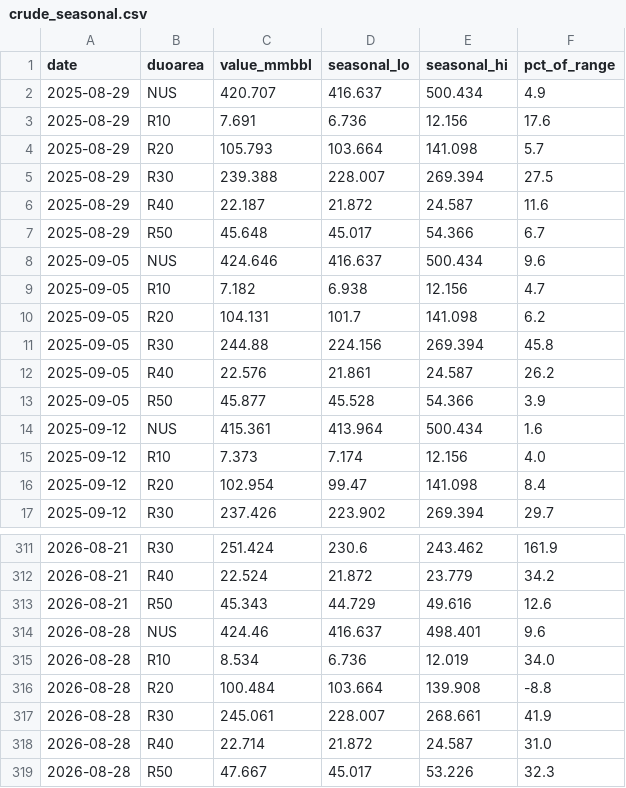
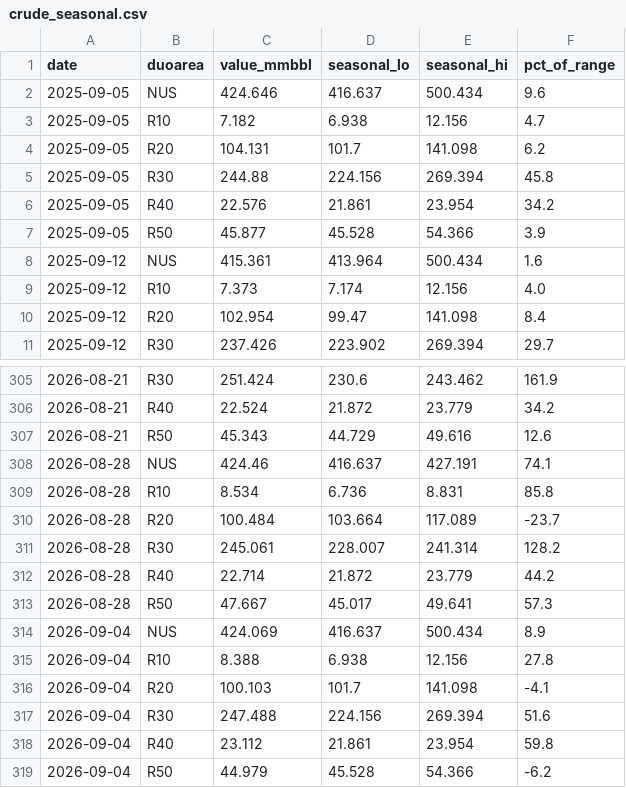
Before and after one commit to DataVizHonduran/boquin.github.io, a CSV file: reports/petroleum-stocks/data/crude_seasonal.csv, drawn as a sheet; only a part is shown, gaps mark what is left out.

```diff
--- a/reports/petroleum-stocks/data/crude_seasonal.csv
+++ b/reports/petroleum-stocks/data/crude_seasonal.csv
@@ -1,8 +1,2 @@
 date,duoarea,value_mmbbl,seasonal_lo,seasonal_hi,pct_of_range
-2025-08-29,NUS,420.707,416.637,500.434,4.9
-2025-08-29,R10,7.691,6.736,12.156,17.6
-2025-08-29,R20,105.793,103.664,141.098,5.7
-2025-08-29,R30,239.388,228.007,269.394,27.5
-2025-08-29,R40,22.187,21.872,24.587,11.6
-2025-08-29,R50,45.648,45.017,54.366,6.7
 2025-09-05,NUS,424.646,416.637,500.434,9.6
@@ -11,3 +5,3 @@ date,duoarea,value_mmbbl,seasonal_lo,seasonal_hi,pct_of_range
 2025-09-05,R30,244.88,224.156,269.394,45.8
-2025-09-05,R40,22.576,21.861,24.587,26.2
+2025-09-05,R40,22.576,21.861,23.954,34.2
 2025-09-05,R50,45.877,45.528,54.366,3.9
@@ -313,7 +307,13 @@ date,duoarea,value_mmbbl,seasonal_lo,seasonal_hi,pct_of_range
 2026-08-21,R50,45.343,44.729,49.616,12.6
-2026-08-28,NUS,424.46,416.637,498.401,9.6
-2026-08-28,R10,8.534,6.736,12.019,34.0
-2026-08-28,R20,100.484,103.664,139.908,-8.8
-2026-08-28,R30,245.061,228.007,268.661,41.9
-2026-08-28,R40,22.714,21.872,24.587,31.0
-2026-08-28,R50,47.667,45.017,53.226,32.3
+2026-08-28,NUS,424.46,416.637,427.191,74.1
+2026-08-28,R10,8.534,6.736,8.831,85.8
+2026-08-28,R20,100.484,103.664,117.089,-23.7
+2026-08-28,R30,245.061,228.007,241.314,128.2
+2026-08-28,R40,22.714,21.872,23.779,44.2
+2026-08-28,R50,47.667,45.017,49.641,57.3
+2026-09-04,NUS,424.069,416.637,500.434,8.9
+2026-09-04,R10,8.388,6.938,12.156,27.8
+2026-09-04,R20,100.103,101.7,141.098,-4.1
+2026-09-04,R30,247.488,224.156,269.394,51.6
+2026-09-04,R40,23.112,21.861,23.954,59.8
+2026-09-04,R50,44.979,45.528,54.366,-6.2
```
Also changed, not shown: reports/petroleum-stocks/data/crude_raw.csv, reports/petroleum-stocks/data/distillate_raw.csv, 8 other files.
